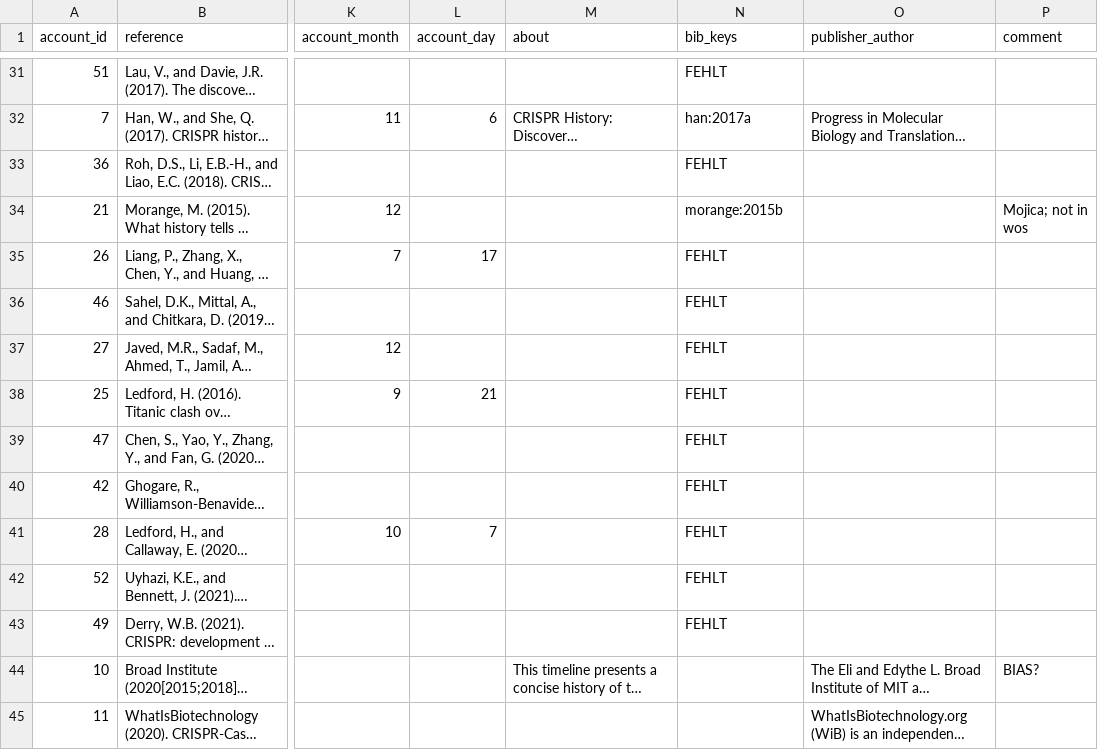
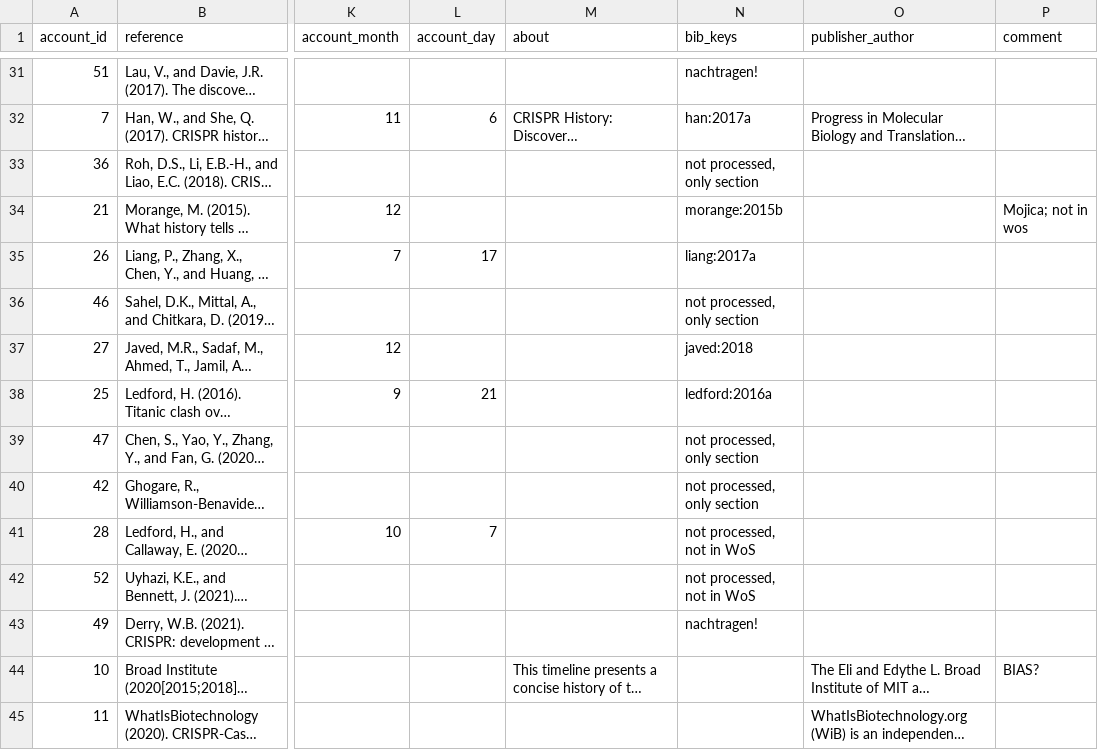
Before and after one commit to webis-de/PUS-23, a CSV file: data/CRISPR_accounts.csv, drawn as a sheet; only a part is shown, gaps mark what is left out; long unchanged cells end in …; the diff covers the shown part only; the diff names each change by its address in the sheet, - before the commit and + after, or states it on an @@ line.

```diff
--- a/data/CRISPR_accounts.csv
+++ b/data/CRISPR_accounts.csv
-N31 (bib_keys): FEHLT
+N31 (bib_keys): nachtragen!
-N33 (bib_keys): FEHLT
+N33 (bib_keys): not processed, only section
-N35 (bib_keys): FEHLT
+N35 (bib_keys): liang:2017a
-N36 (bib_keys): FEHLT
+N36 (bib_keys): not processed, only section
-N37 (bib_keys): FEHLT
+N37 (bib_keys): javed:2018
-N38 (bib_keys): FEHLT
+N38 (bib_keys): ledford:2016a
-N39:N40 (bib_keys): FEHLT
+N39:N40 (bib_keys): not processed, only section
-N41:N42 (bib_keys): FEHLT
+N41:N42 (bib_keys): not processed, not in WoS
-N43 (bib_keys): FEHLT
+N43 (bib_keys): nachtragen!
```
Also changed, not shown: 20 edited cells elsewhere in this file, data/CRISPR_publication-events.csv.
